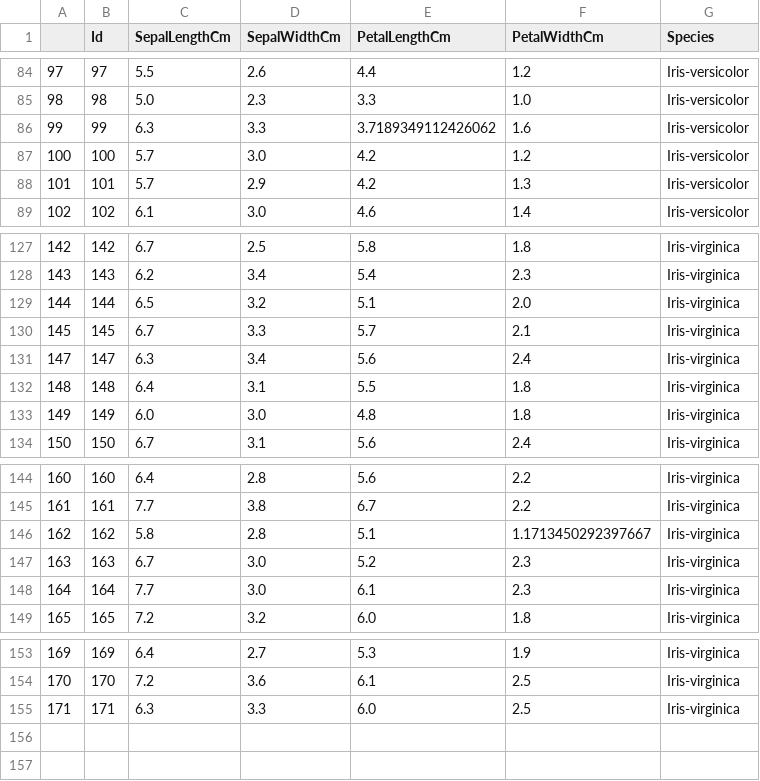
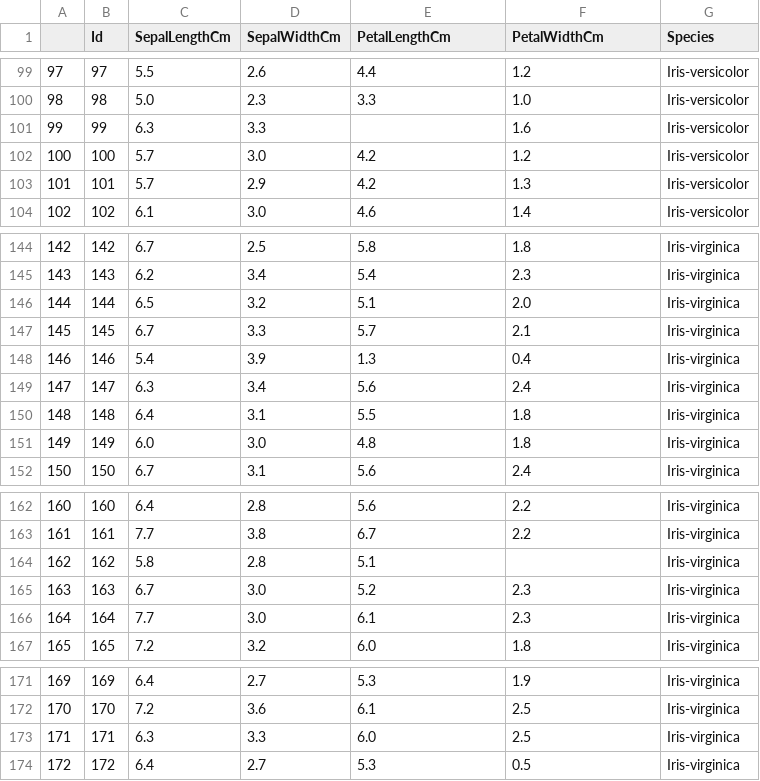
Before and after one commit to leticiaaraujoUCL/IA-UCL, a CSV file: Visualização de Dados/IRIS_OUTLIERS.csv, drawn as a sheet; only a part is shown, gaps mark what is left out; the diff covers the shown part only.

```diff
--- a/Visualização de Dados/IRIS_OUTLIERS.csv
+++ b/Visualização de Dados/IRIS_OUTLIERS.csv
@@ -85,3 +100,3 @@
 98,98,5.0,2.3,3.3,1.0,Iris-versicolor
-99,99,6.3,3.3,3.7189349112426062,1.6,Iris-versicolor
+99,99,6.3,3.3,,1.6,Iris-versicolor
 100,100,5.7,3.0,4.2,1.2,Iris-versicolor
@@ -130,2 +147,3 @@
 145,145,6.7,3.3,5.7,2.1,Iris-virginica
+146,146,5.4,3.9,1.3,0.4,Iris-virginica
 147,147,6.3,3.4,5.6,2.4,Iris-virginica
@@ -145,3 +163,3 @@
 161,161,7.7,3.8,6.7,2.2,Iris-virginica
-162,162,5.8,2.8,5.1,1.1713450292397667,Iris-virginica
+162,162,5.8,2.8,5.1,,Iris-virginica
 163,163,6.7,3.0,5.2,2.3,Iris-virginica
@@ -155 +173,2 @@
 171,171,6.3,3.3,6.0,2.5,Iris-virginica
+172,172,6.4,2.7,5.3,0.5,Iris-virginica
```
Also changed, not shown: 17 added rows and 3 edited cells elsewhere in this file.
